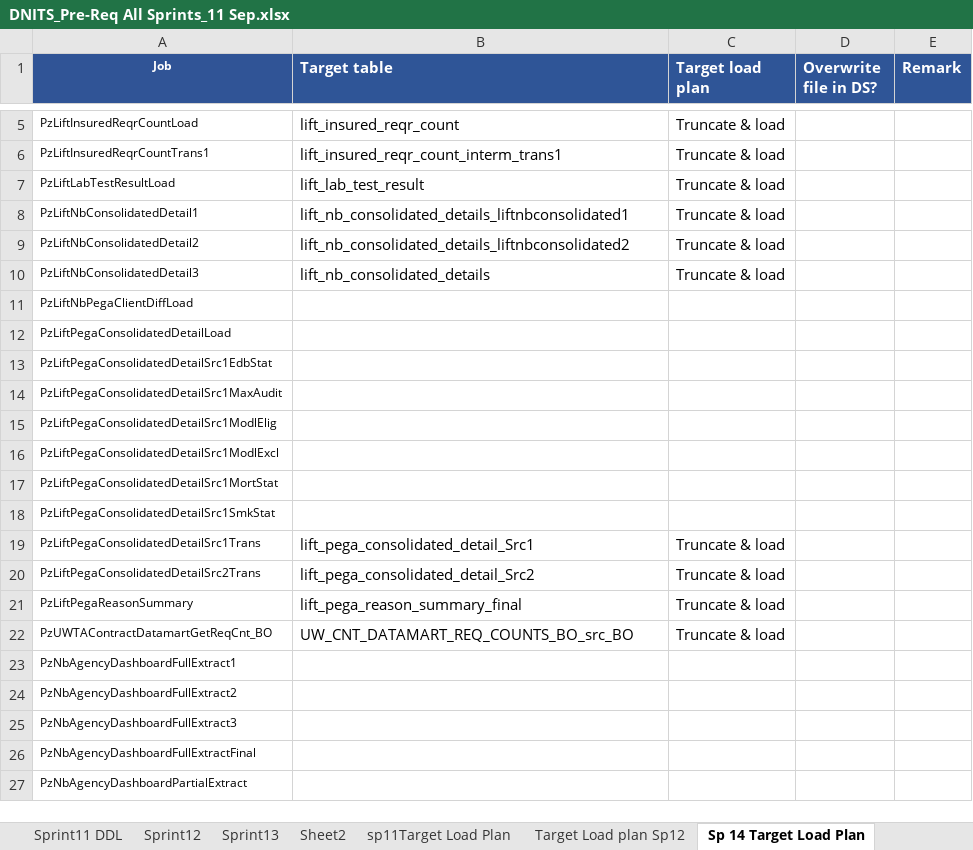
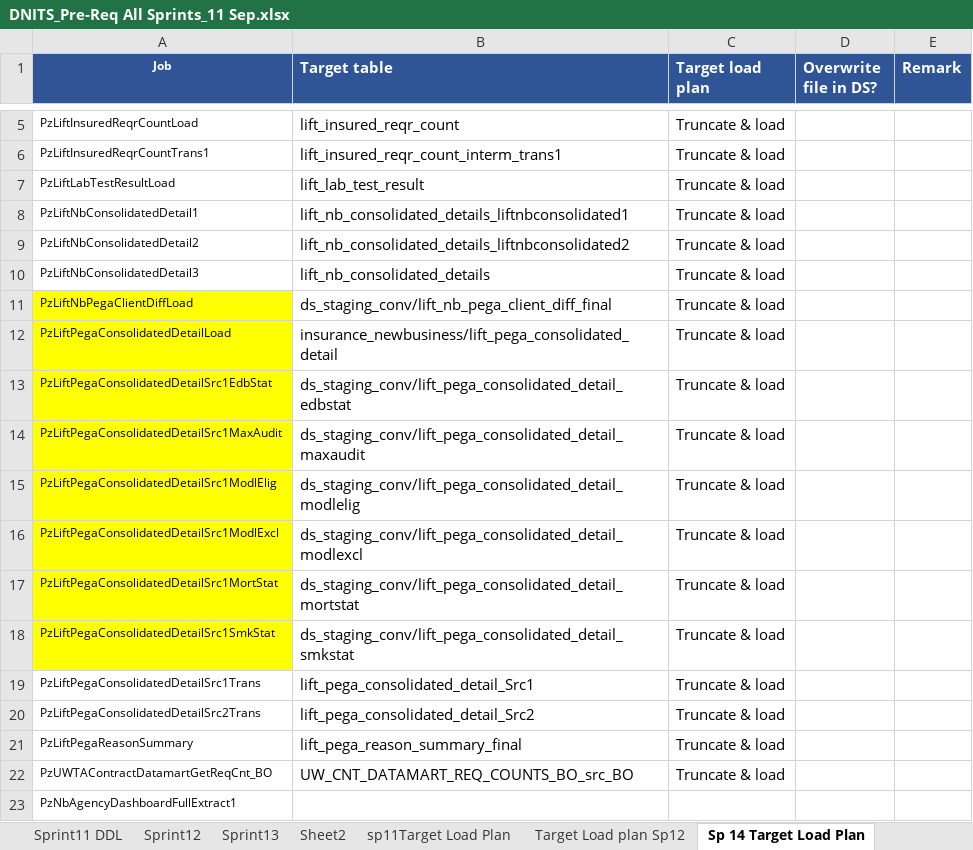
Before and after one commit to TheWasiKhan/NYL, an Excel workbook: DNITS_Pre-Req All Sprints_11 Sep.xlsx, sheet Sp 14 Target Load Plan, drawn as a sheet; only a part is shown, gaps mark what is left out; the shorter side is filled out with more unchanged rows; values as stored, in another font and other column widths than the file's, no borders; the diff names each change by its address in the sheet, - before the commit and + after, or states it on an @@ line.

Commit message:
Add files via upload

```diff
--- a/DNITS_Pre-Req All Sprints_11 Sep.xlsx (sheet Sp 14 Target Load Plan)
+++ b/DNITS_Pre-Req All Sprints_11 Sep.xlsx (sheet Sp 14 Target Load Plan)
-A11:A18 fill: none
+A11:A18 fill: #FFFF00
-B11 (Target table): (empty)
+B11 (Target table): ds_staging_conv/lift_nb_pega_client_diff_final
-C11:C18 (Target load plan): (empty)
+C11:C18 (Target load plan): Truncate & load
-B12 (Target table): (empty)
+B12 (Target table): insurance_newbusiness/lift_pega_consolidated_detail
-B13 (Target table): (empty)
+B13 (Target table): ds_staging_conv/lift_pega_consolidated_detail_edbstat
-B14 (Target table): (empty)
+B14 (Target table): ds_staging_conv/lift_pega_consolidated_detail_maxaudit
-B15 (Target table): (empty)
+B15 (Target table): ds_staging_conv/lift_pega_consolidated_detail_modlelig
-B16 (Target table): (empty)
+B16 (Target table): ds_staging_conv/lift_pega_consolidated_detail_modlexcl
-B17 (Target table): (empty)
+B17 (Target table): ds_staging_conv/lift_pega_consolidated_detail_mortstat
-B18 (Target table): (empty)
+B18 (Target table): ds_staging_conv/lift_pega_consolidated_detail_smkstat
```
